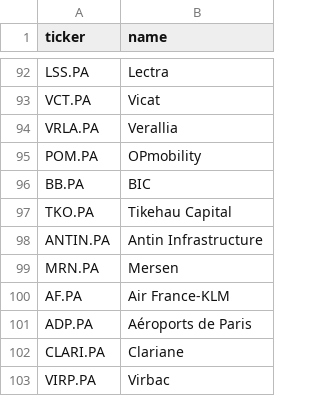
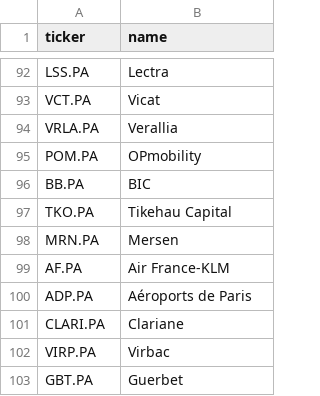
Before and after one commit to dvobourse/droite-regression, a CSV file: data/tickers.csv, drawn as a sheet; only a part is shown, gaps mark what is left out; the shorter side is filled out with more unchanged rows; the diff covers the shown part only.

```diff
--- a/data/tickers.csv
+++ b/data/tickers.csv
@@ -97,3 +97,2 @@ BB.PA,BIC
 TKO.PA,Tikehau Capital
-ANTIN.PA,Antin Infrastructure
 MRN.PA,Mersen
```
Also changed, not shown: 49 added rows and 3 edited cells elsewhere in this file.
